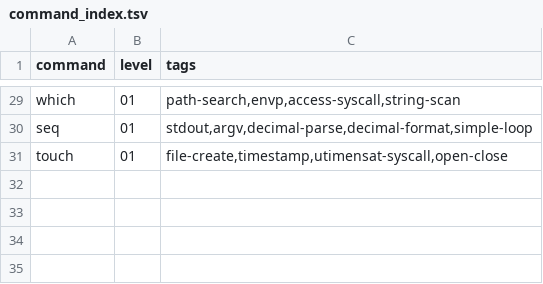
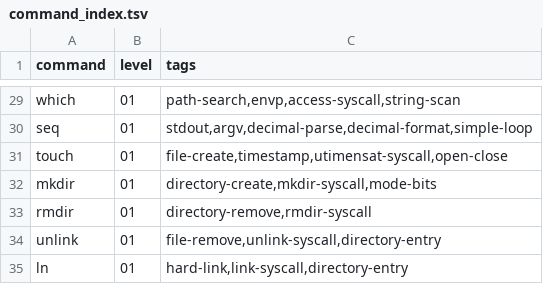
Before and after one commit to thesepeoplearenotyourfriends/busybox_in_nasm, a TSV file: docs/command_index.tsv, drawn as a sheet; only a part is shown, gaps mark what is left out; the diff names each change by its address in the sheet, - before the commit and + after, or states it on an @@ line.

```diff
--- a/docs/command_index.tsv
+++ b/docs/command_index.tsv
+row 32: mkdir | 01 | directory-create,mkdir-syscall,mode-bits
+row 33: rmdir | 01 | directory-remove,rmdir-syscall
+row 34: unlink | 01 | file-remove,unlink-syscall,directory-entry
+row 35: ln | 01 | hard-link,link-syscall,directory-entry
```
Also changed, not shown: 9 other files.
